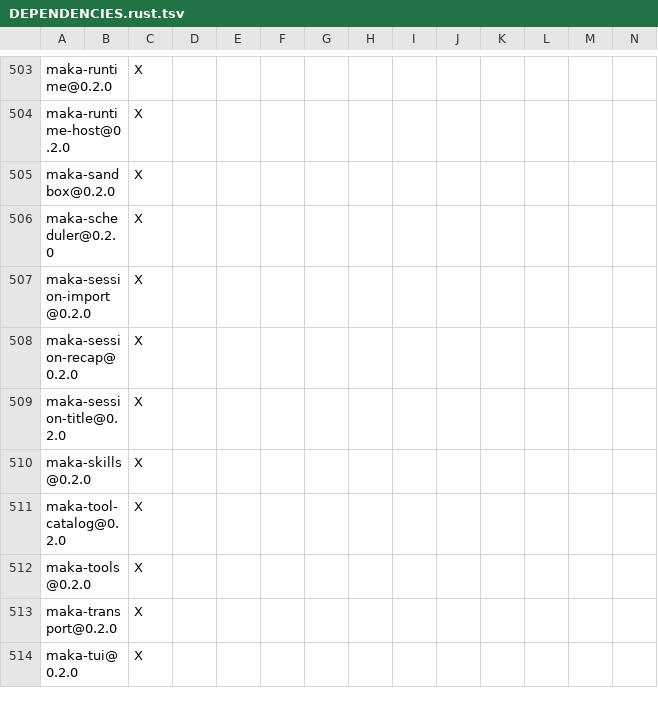
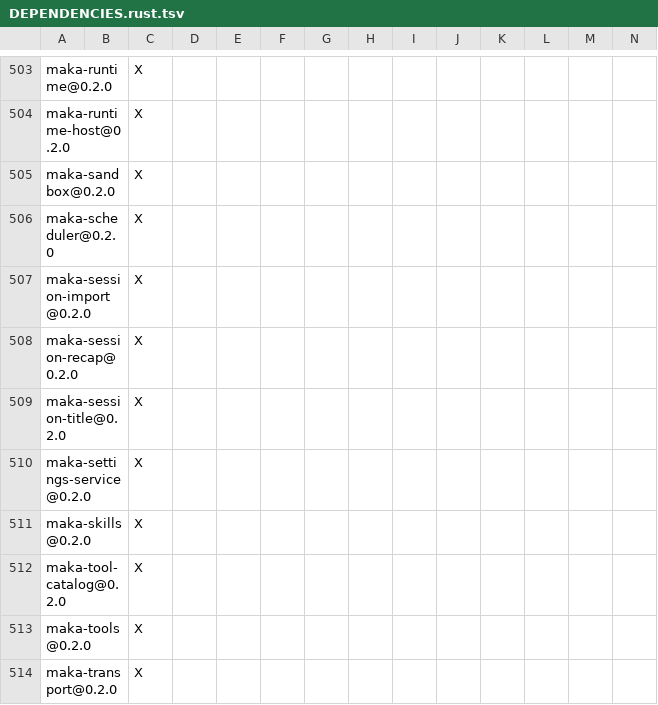
Before and after one commit to agent-memory-atlas-archive/apache--maka, a TSV file: crates/cli/DEPENDENCIES.rust.tsv, drawn as a sheet; only a part is shown, gaps mark what is left out; the shorter side is filled out with more unchanged rows; rows hold the shown columns only; the diff names each change by its address in the sheet, - before the commit and + after, or states it on an @@ line.

```diff
--- a/crates/cli/DEPENDENCIES.rust.tsv
+++ b/crates/cli/DEPENDENCIES.rust.tsv
+row 510: maka-settings-service@0.2.0 |  | X
```
Also changed, not shown: 43 other files.
